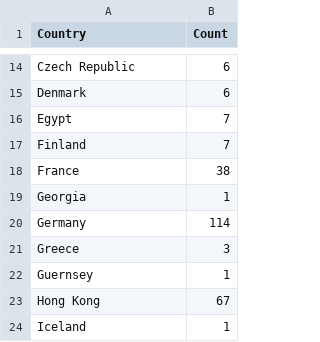
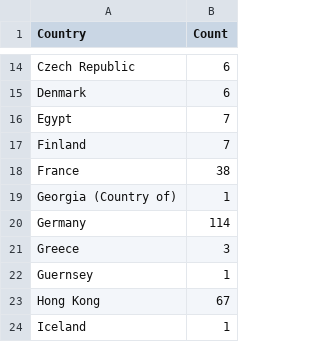
Before and after one commit to yjkogan/Puzzle337, a CSV file: data/billionaires.csv, drawn as a sheet; only a part is shown, gaps mark what is left out.

```diff
--- a/data/billionaires.csv
+++ b/data/billionaires.csv
@@ -18,3 +18,3 @@ Finland,7
 France,38
-Georgia,1
+Georgia (Country of),1
 Germany,114
```
Also changed, not shown: data/languages.csv, data/letters.csv, 42 other files.
